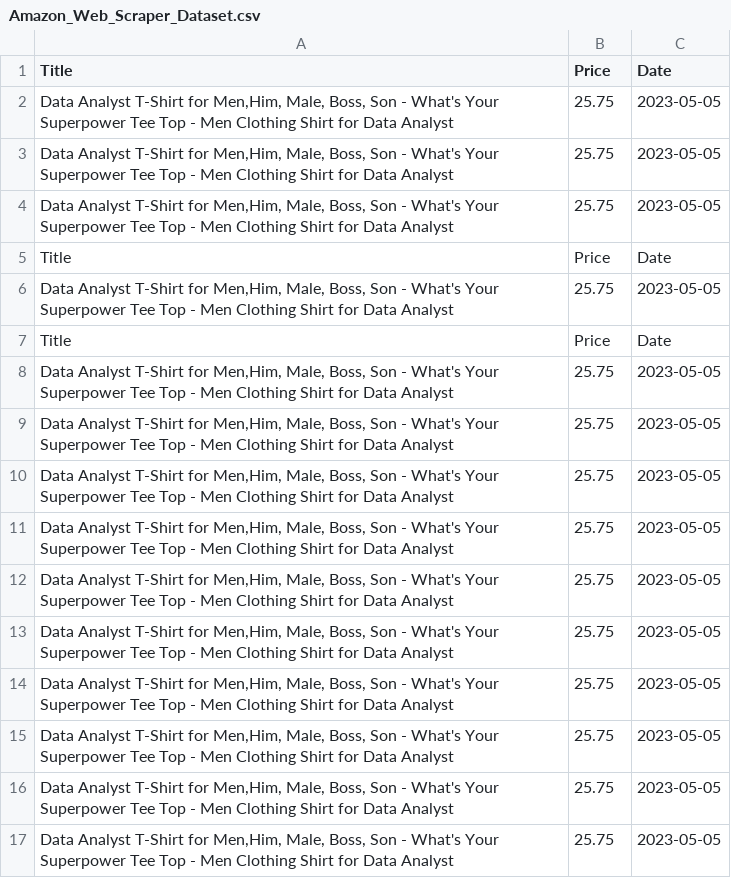
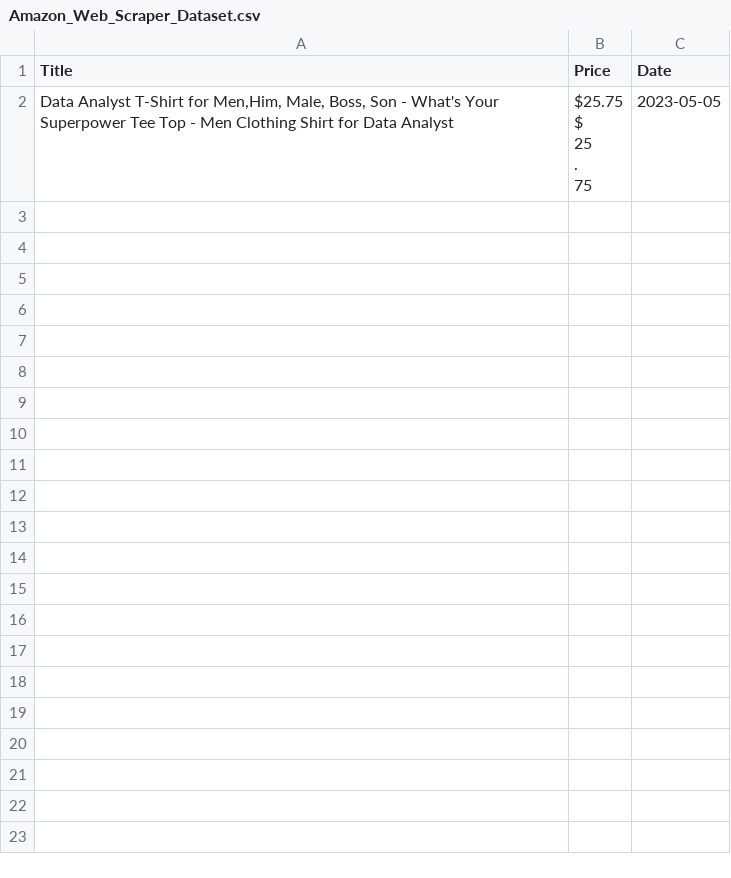
Before and after one commit to TuanMinhaj/WebScraping-Project, a CSV file: Amazon_Web_Scraper_Dataset.csv, drawn as a sheet.

```diff
--- a/Amazon_Web_Scraper_Dataset.csv
+++ b/Amazon_Web_Scraper_Dataset.csv
@@ -1,17 +1,37 @@
 Title,Price,Date
-"Data Analyst T-Shirt for Men,Him, Male, Boss, Son - What's Your Superpower Tee Top - Men Clothing Shirt for Data Analyst",25.75,2023-05-05
-"Data Analyst T-Shirt for Men,Him, Male, Boss, Son - What's Your Superpower Tee Top - Men Clothing Shirt for Data Analyst",25.75,2023-05-05
-"Data Analyst T-Shirt for Men,Him, Male, Boss, Son - What's Your Superpower Tee Top - Men Clothing Shirt for Data Analyst",25.75,2023-05-05
-Title,Price,Date
-"Data Analyst T-Shirt for Men,Him, Male, Boss, Son - What's Your Superpower Tee Top - Men Clothing Shirt for Data Analyst",25.75,2023-05-05
-Title,Price,Date
-"Data Analyst T-Shirt for Men,Him, Male, Boss, Son - What's Your Superpower Tee Top - Men Clothing Shirt for Data Analyst",25.75,2023-05-05
-"Data Analyst T-Shirt for Men,Him, Male, Boss, Son - What's Your Superpower Tee Top - Men Clothing Shirt for Data Analyst",25.75,2023-05-05
-"Data Analyst T-Shirt for Men,Him, Male, Boss, Son - What's Your Superpower Tee Top - Men Clothing Shirt for Data Analyst",25.75,2023-05-05
-"Data Analyst T-Shirt for Men,Him, Male, Boss, Son - What's Your Superpower Tee Top - Men Clothing Shirt for Data Analyst",25.75,2023-05-05
-"Data Analyst T-Shirt for Men,Him, Male, Boss, Son - What's Your Superpower Tee Top - Men Clothing Shirt for Data Analyst",25.75,2023-05-05
-"Data Analyst T-Shirt for Men,Him, Male, Boss, Son - What's Your Superpower Tee Top - Men Clothing Shirt for Data Analyst",25.75,2023-05-05
-"Data Analyst T-Shirt for Men,Him, Male, Boss, Son - What's Your Superpower Tee Top - Men Clothing Shirt for Data Analyst",25.75,2023-05-05
-"Data Analyst T-Shirt for Men,Him, Male, Boss, Son - What's Your Superpower Tee Top - Men Clothing Shirt for Data Analyst",25.75,2023-05-05
-"Data Analyst T-Shirt for Men,Him, Male, Boss, Son - What's Your Superpower Tee Top - Men Clothing Shirt for Data Analyst",25.75,2023-05-05
-"Data Analyst T-Shirt for Men,Him, Male, Boss, Son - What's Your Superpower Tee Top - Men Clothing Shirt for Data Analyst",25.75,2023-05-05
+"
+              Data Analyst T-Shirt for Men,Him, Male, Boss, Son - What's Your Superpower Tee Top - Men Clothing Shirt for Data Analyst
+             ","
+
+
+
+
+               $25.75
+
+
+
+                $
+
+
+                25
+
+                 .
+
+
+
+                75
+
+
+
+
+
+
+
+
+
+
+
+
+
+
+",2023-05-05
```
Also changed, not shown: 3 other files.
